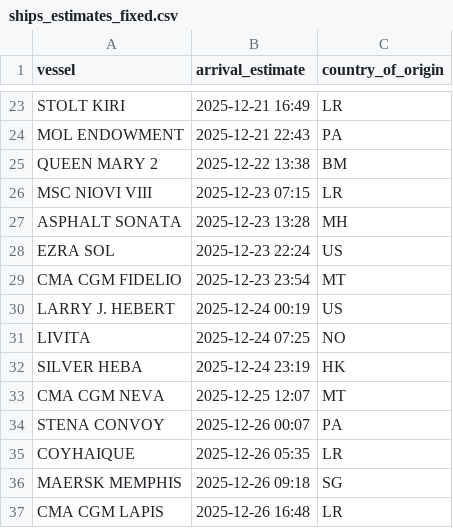
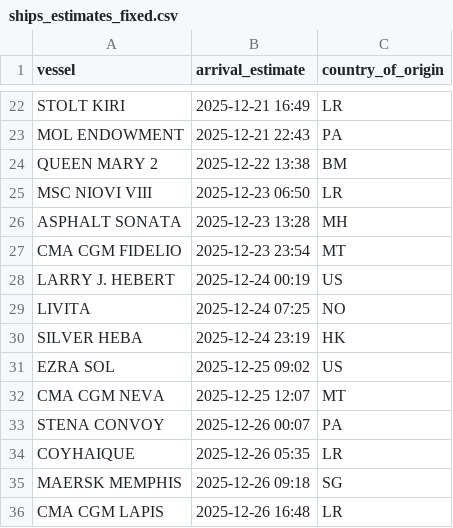
Before and after one commit to natalierjonas/FOC_NYC, a CSV file: ships_estimates_fixed.csv, drawn as a sheet; only a part is shown, gaps mark what is left out; the diff covers the shown part only.

```diff
--- a/ships_estimates_fixed.csv
+++ b/ships_estimates_fixed.csv
@@ -25,5 +24,4 @@ MOL ENDOWMENT,2025-12-21 22:43,PA
 QUEEN MARY 2,2025-12-22 13:38,BM
-MSC NIOVI VIII,2025-12-23 07:15,LR
+MSC NIOVI VIII,2025-12-23 06:50,LR
 ASPHALT SONATA,2025-12-23 13:28,MH
-EZRA SOL,2025-12-23 22:24,US
 CMA CGM FIDELIO,2025-12-23 23:54,MT
@@ -32,2 +30,3 @@ LIVITA,2025-12-24 07:25,NO
 SILVER HEBA,2025-12-24 23:19,HK
+EZRA SOL,2025-12-25 09:02,US
 CMA CGM NEVA,2025-12-25 12:07,MT
```
Also changed, not shown: 3 added rows, 4 removed rows and 8 edited cells elsewhere in this file, filtered_ships.csv.
